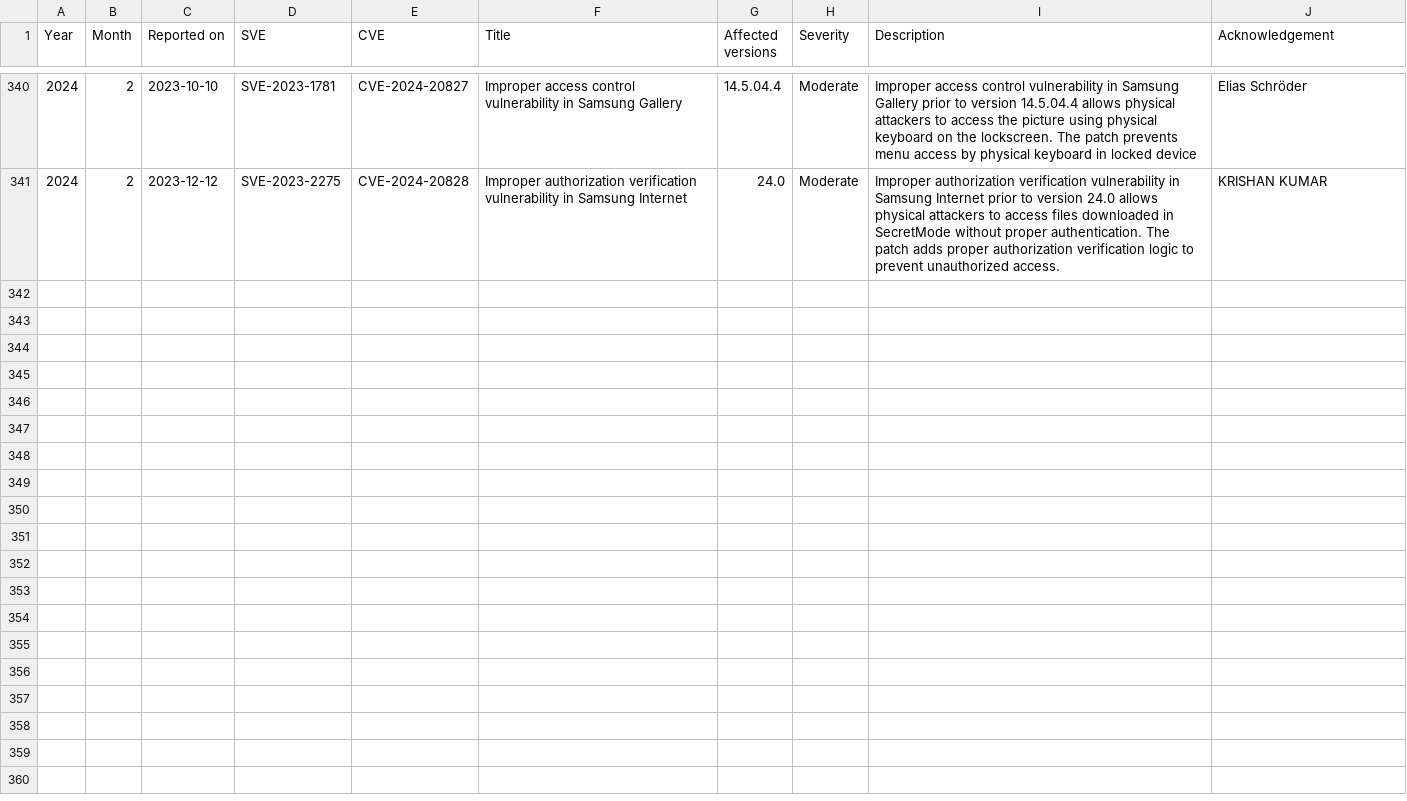
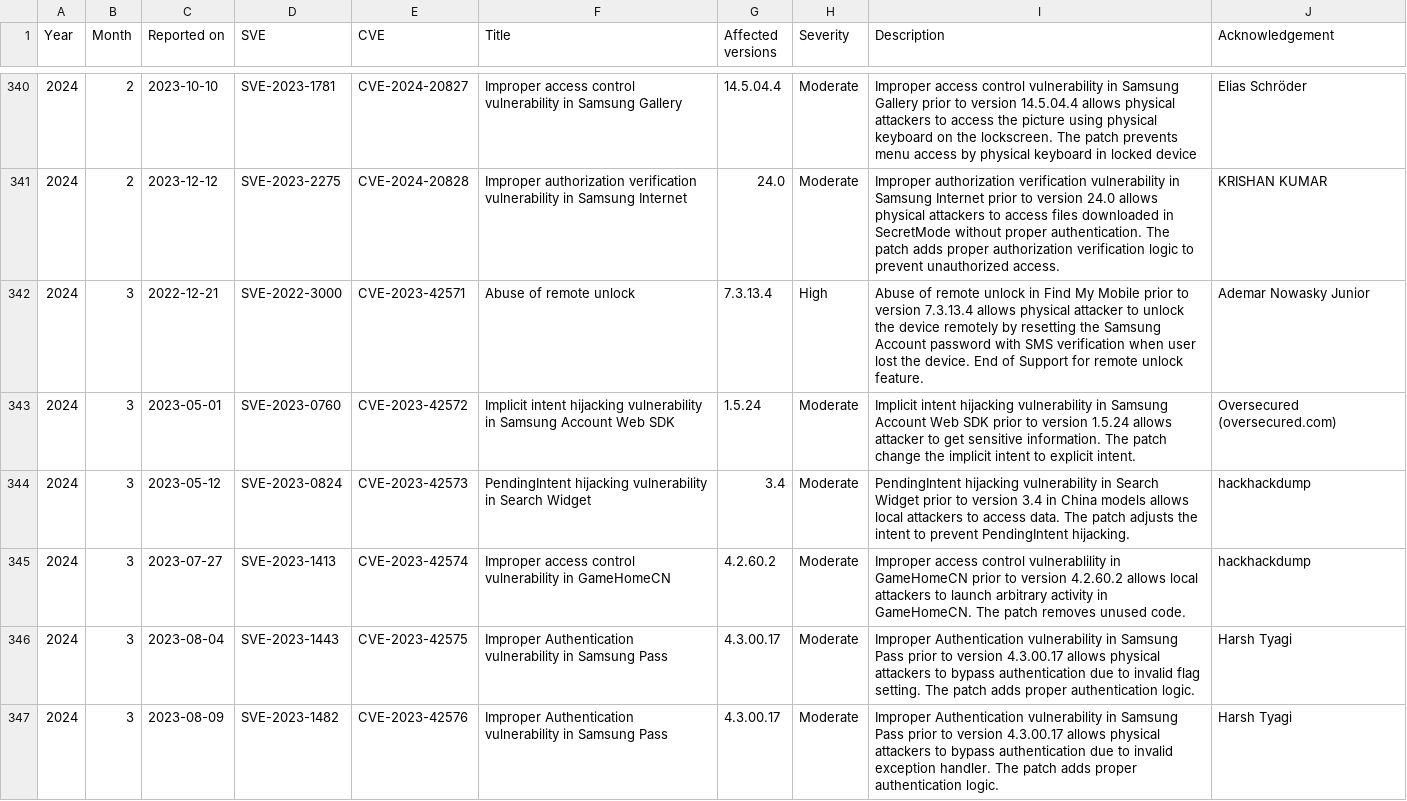
Before and after one commit to NetKingJ/awesome-android-security, a CSV file: Samsung_SVE_DataBase/Samsung_Security_Other_Updates.csv, drawn as a sheet; only a part is shown, gaps mark what is left out; the diff covers the shown part only; the diff names each change by its address in the sheet, - before the commit and + after, or states it on an @@ line.

Commit message:
[Update] Samsung Security Updates DB

```diff
--- a/Samsung_SVE_DataBase/Samsung_Security_Other_Updates.csv
+++ b/Samsung_SVE_DataBase/Samsung_Security_Other_Updates.csv
+row 342: 2024 | 3 | 2022-12-21 | SVE-2022-3000 | CVE-2023-42571 | Abuse of remote unlock | 7.3.13.4 | High | Abuse of remote unlock in Find My Mobile prior to version 7.3.13.4 allows physical attacker to unlock the device remotely by resetting the Samsung Account password with SMS verification when user lost the device. End of Support for remote unlock feature. | Ademar Nowasky Junior
+row 343: 2024 | 3 | 2023-05-01 | SVE-2023-0760 | CVE-2023-42572 | Implicit intent hijacking vulnerability in Samsung Account Web SDK | 1.5.24 | Moderate | Implicit intent hijacking vulnerability in Samsung Account Web SDK prior to version 1.5.24 allows attacker to get sensitive information. The patch change the implicit intent to explicit intent. | Oversecured (oversecured.com)
+row 344: 2024 | 3 | 2023-05-12 | SVE-2023-0824 | CVE-2023-42573 | PendingIntent hijacking vulnerability in Search Widget | 3.4 | Moderate | PendingIntent hijacking vulnerability in Search Widget prior to version 3.4 in China models allows local attackers to access data. The patch adjusts the intent to prevent PendingIntent hijacking. | hackhackdump
+row 345: 2024 | 3 | 2023-07-27 | SVE-2023-1413 | CVE-2023-42574 | Improper access control vulnerability in GameHomeCN | 4.2.60.2 | Moderate | Improper access control vulnerablility in GameHomeCN prior to version 4.2.60.2 allows local attackers to launch arbitrary activity in GameHomeCN. The patch removes unused code. | hackhackdump
+row 346: 2024 | 3 | 2023-08-04 | SVE-2023-1443 | CVE-2023-42575 | Improper Authentication vulnerability in Samsung Pass | 4.3.00.17 | Moderate | Improper Authentication vulnerability in Samsung Pass prior to version 4.3.00.17 allows physical attackers to bypass authentication due to invalid flag setting. The patch adds proper authentication logic. | Harsh Tyagi
+row 347: 2024 | 3 | 2023-08-09 | SVE-2023-1482 | CVE-2023-42576 | Improper Authentication vulnerability in Samsung Pass | 4.3.00.17 | Moderate | Improper Authentication vulnerability in Samsung Pass prior to version 4.3.00.17 allows physical attackers to bypass authentication due to invalid exception handler. The patch adds proper authentication logic. | Harsh Tyagi
```
Also changed, not shown: 5 added rows elsewhere in this file, Samsung_SVE_DataBase/Samsung_Security_Firmware_Updates.csv.
